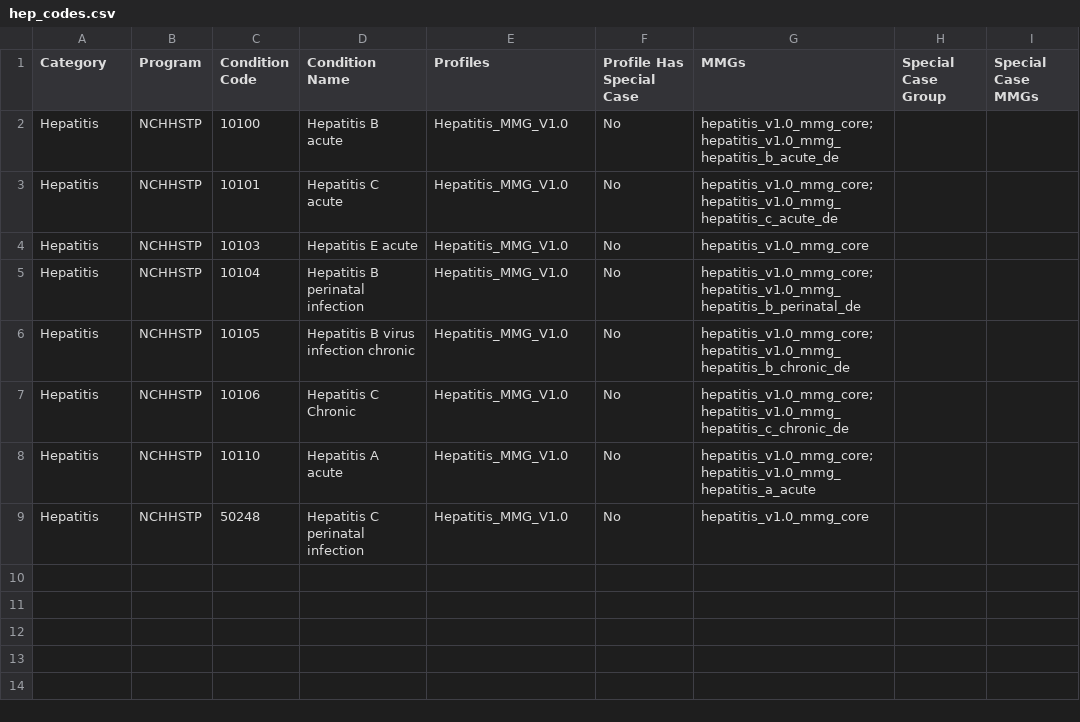
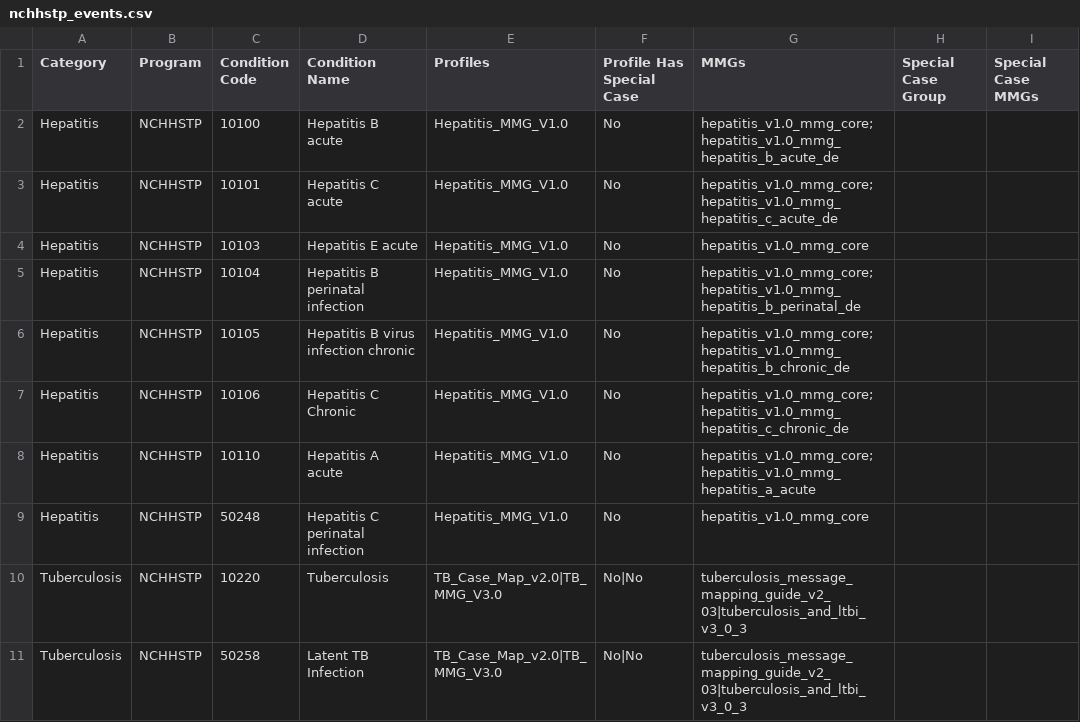
Before and after one commit to CDCgov/data-exchange-hl7, a CSV file: mrr/src/main/resources/event_codes/nchhstp_events.csv (was mrr/src/main/resources/event_codes/hep_codes.csv), drawn as a sheet.

Commit message:
add new ncezid, nchhstp, ncird event codes; update pom to use environment-id variable in redis cache name

```diff
--- a/mrr/src/main/resources/event_codes/hep_codes.csv
+++ b/mrr/src/main/resources/event_codes/nchhstp_events.csv
@@ -9 +9,3 @@ Hepatitis,NCHHSTP,10110,Hepatitis A acute,Hepatitis_MMG_V1.0,No,hepatitis_v1.0_m
 Hepatitis,NCHHSTP,50248,Hepatitis C perinatal infection,Hepatitis_MMG_V1.0,No,hepatitis_v1.0_mmg_core,,
+Tuberculosis,NCHHSTP,10220,Tuberculosis,TB_Case_Map_v2.0|TB_MMG_V3.0,No|No,tuberculosis_message_mapping_guide_v2_03|tuberculosis_and_ltbi_v3_0_3,,
+Tuberculosis,NCHHSTP,50258,Latent TB Infection,TB_Case_Map_v2.0|TB_MMG_V3.0,No|No,tuberculosis_message_mapping_guide_v2_03|tuberculosis_and_ltbi_v3_0_3,,
```
Also changed, not shown: 3 other files.
